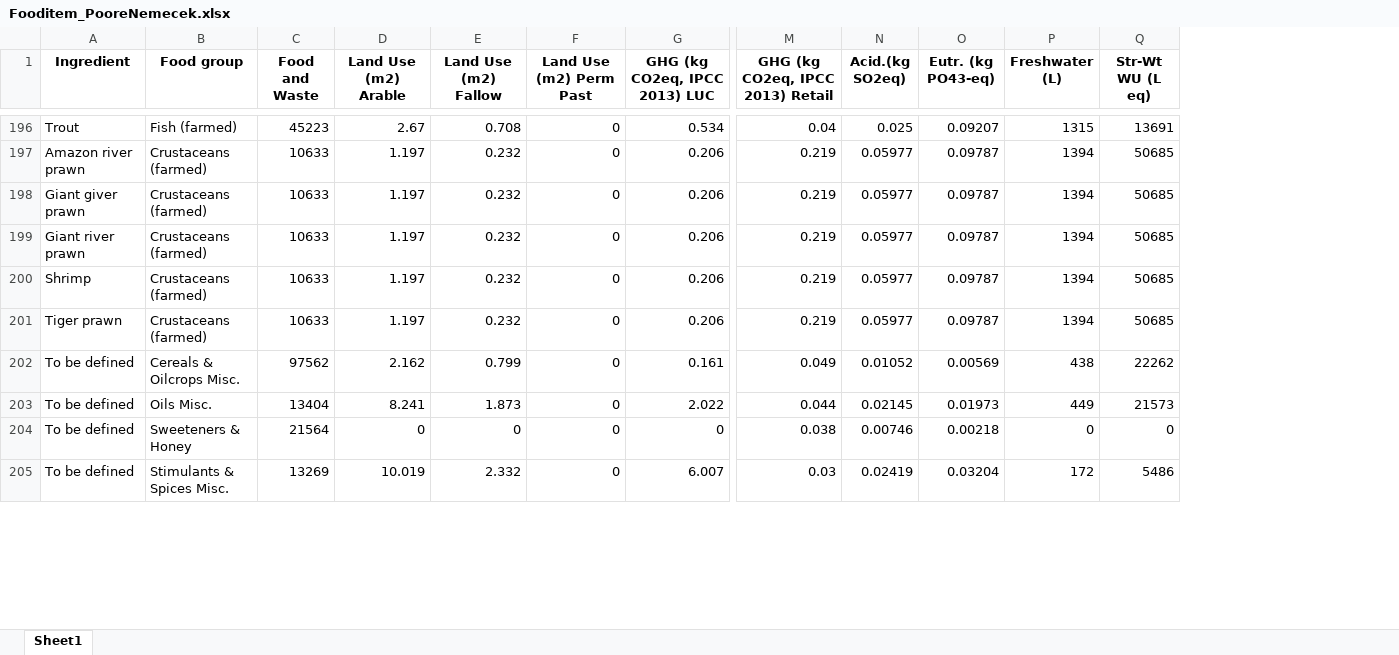
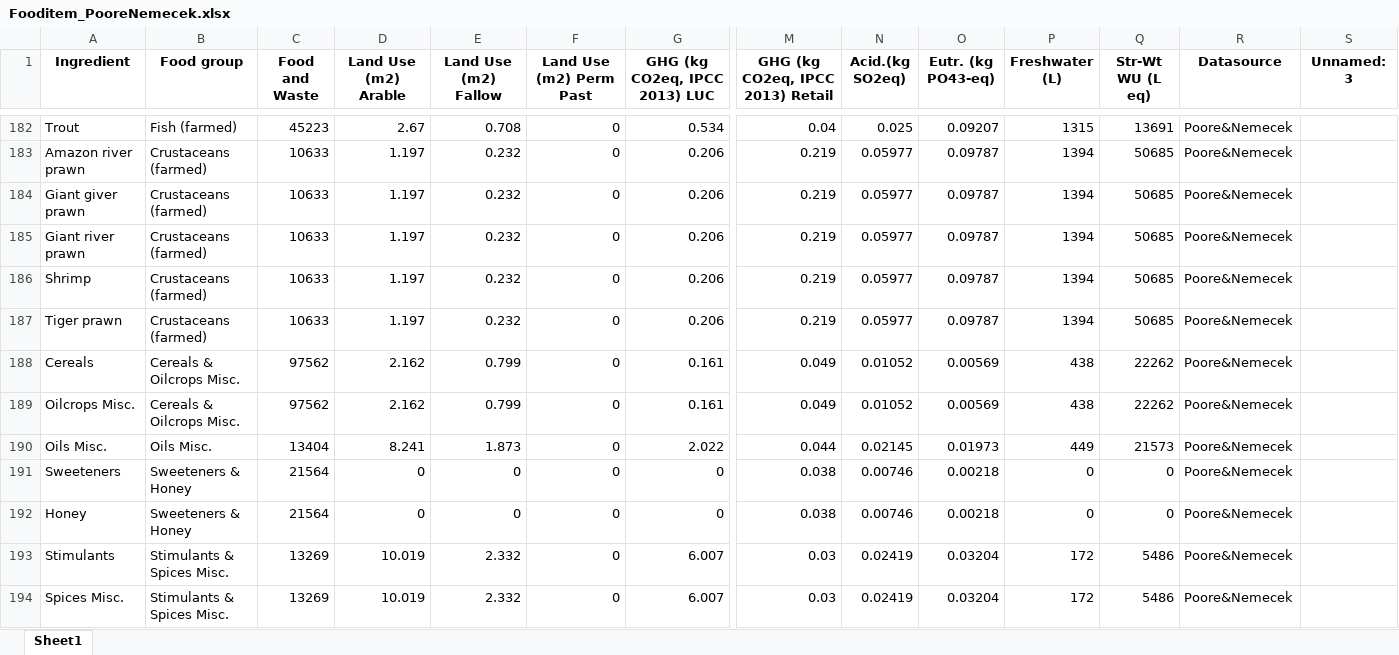
Before and after one commit to PaulaBarco/DELI_Calculator, an Excel workbook: data/interim/Fooditem_PooreNemecek.xlsx, sheet Sheet1, drawn as a sheet; only a part is shown, gaps mark what is left out; values as stored, in another font and other column widths than the file's, no borders; addresses are those after the commit; rows hold the shown columns only; the diff covers the shown part only; the diff names each change by its address in the sheet, - before the commit and + after, or states it on an @@ line.

```diff
--- a/data/interim/Fooditem_PooreNemecek.xlsx (sheet Sheet1)
+++ b/data/interim/Fooditem_PooreNemecek.xlsx (sheet Sheet1)
+column R (Datasource), rows 182-187: all Poore&Nemecek; rows 189-191: all Poore&Nemecek; row 194: Poore&Nemecek
+column S (Unnamed: 3), empty
+row 188: Cereals | Cereals & Oilcrops Misc. | 97562 | 2.162 | 0.799 | 0 | 0.161 | 0.049 | 0.01052 | 0.00569 | 438 | 22262 | Poore&Nemecek
-A189 (Ingredient): To be defined
+A189 (Ingredient): Oilcrops Misc.
-A190 (Ingredient): To be defined
+A190 (Ingredient): Oils Misc.
-A191 (Ingredient): To be defined
+A191 (Ingredient): Sweeteners
+row 192: Honey | Sweeteners & Honey | 21564 | 0 | 0 | 0 | 0 | 0.038 | 0.00746 | 0.00218 | 0 | 0 | Poore&Nemecek
+row 193: Stimulants | Stimulants & Spices Misc. | 13269 | 10.019 | 2.332 | 0 | 6.007 | 0.03 | 0.02419 | 0.03204 | 172 | 5486 | Poore&Nemecek
-A194 (Ingredient): To be defined
+A194 (Ingredient): Spices Misc.
```
Also changed, not shown: 6 added rows, 18 removed rows and 8 edited cells elsewhere in this sheet, data/interim/ingredient_foogroup.xlsx, 7 other files.
